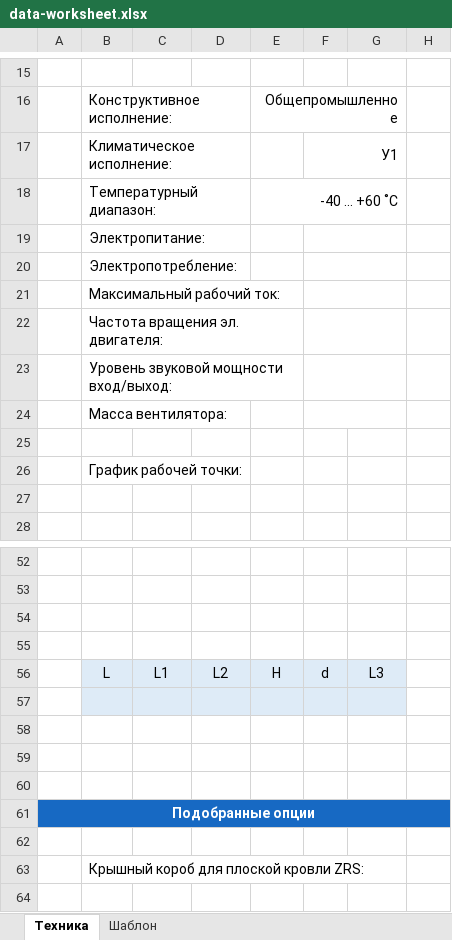
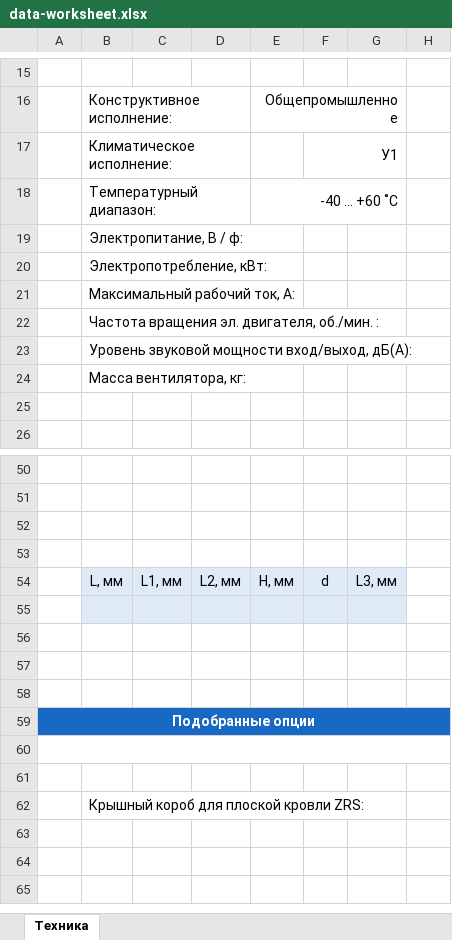
Before and after one commit to joniksid1/zfp-fans-backend, an Excel workbook: template/data-worksheet.xlsx, sheet Техника, drawn as a sheet; only a part is shown, gaps mark what is left out; the shorter side is filled out with more unchanged rows; values as stored, in another font and other column widths than the file's, no borders; charts and pictures not drawn; removed rows and columns are numbered as before the commit, all else as after; the diff covers the shown part only; the diff names each change by its address in the sheet, - before the commit and + after, or states it on an @@ line.

```diff
--- a/template/data-worksheet.xlsx (sheet Техника)
+++ b/template/data-worksheet.xlsx (sheet Техника)
-sheet tab: Шаблон
-B19: Электропитание:
+B19: Электропитание, В / ф:
-F19:G19 merged
-B20: Электропотребление:
+B20: Электропотребление, кВт:
-F20:G20 merged
-B21: Максимальный рабочий ток:
+B21: Максимальный рабочий ток, А:
-F21:G21 merged
-B22: Частота вращения эл. двигателя:
+B22: Частота вращения эл. двигателя, об./мин. :
-F22:G22 merged
-B23: Уровень звуковой мощности вход/выход:
+B23: Уровень звуковой мощности вход/выход, дБ(А):
-F23:G23 merged
-B24: Масса вентилятора:
+B24: Масса вентилятора, кг:
-F24:G24 merged
-row 25: (empty)
-row 26:  | График рабочей точки:
-row 56:  | L | L1 | L2 | H | d | L3
+row 54:  | L, мм | L1, мм | L2, мм | H, мм | d | L3, мм
+row 60: (empty)
```
Also changed, not shown: 52 added rows, 22 edited cells and cell formats elsewhere in this sheet, charts or pictures, 3 other files.
